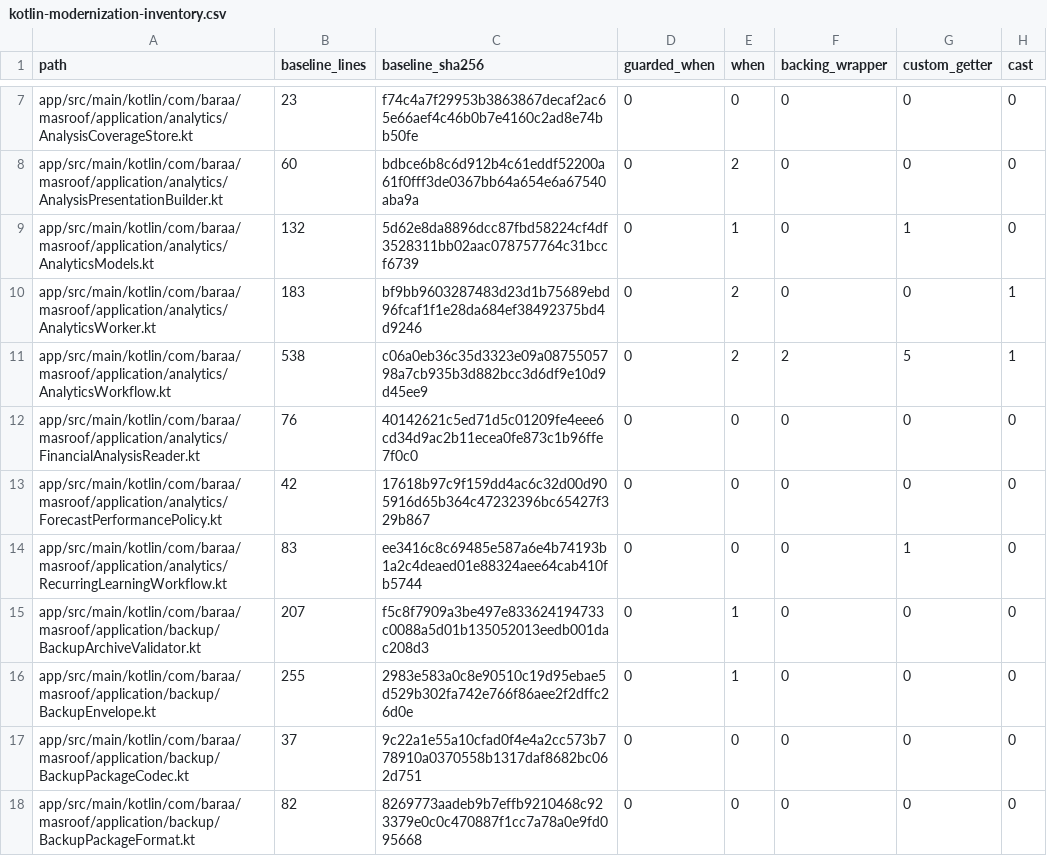
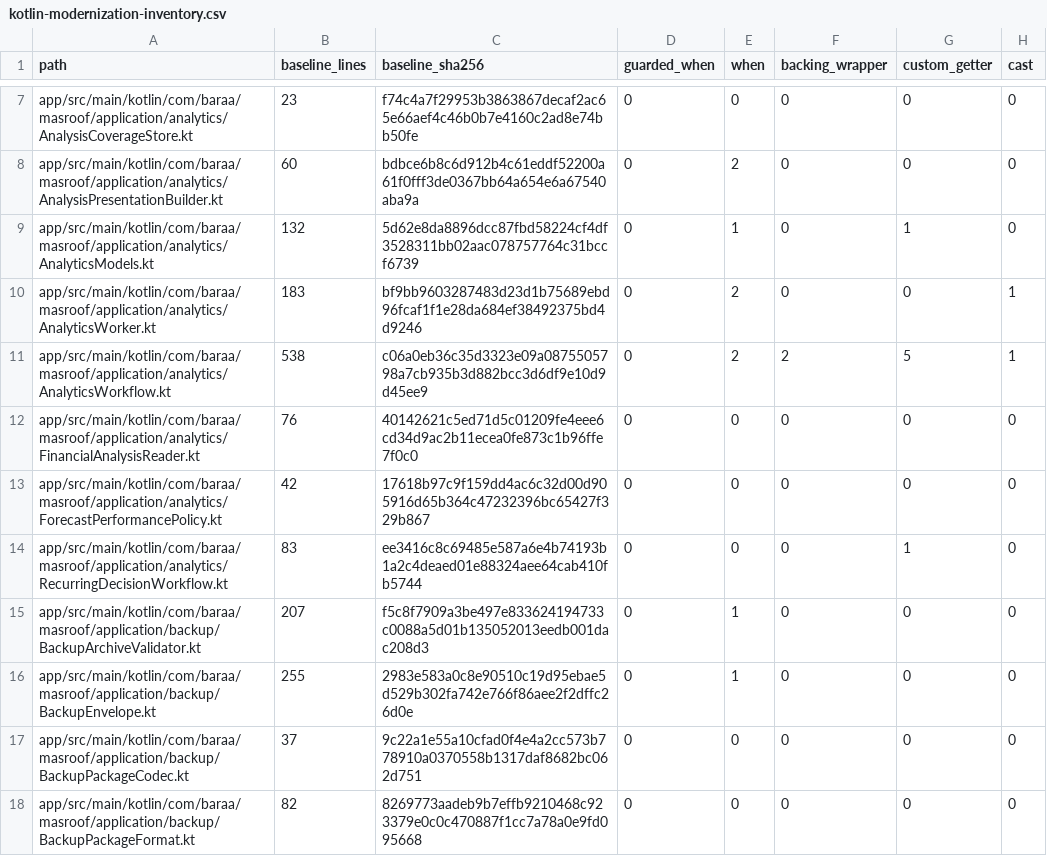
Before and after one commit to bakhshb/masroof, a CSV file: docs/kotlin-modernization-inventory.csv, drawn as a sheet; only a part is shown, gaps mark what is left out; the diff names each change by its address in the sheet, - before the commit and + after, or states it on an @@ line.

```diff
--- a/docs/kotlin-modernization-inventory.csv
+++ b/docs/kotlin-modernization-inventory.csv
-A14 (path): app/src/main/kotlin/com/baraa/masroof/application/analytics/RecurringLearningWorkflow.kt
+A14 (path): app/src/main/kotlin/com/baraa/masroof/application/analytics/RecurringDecisionWorkflow.kt
```
Also changed, not shown: 19 other files.
